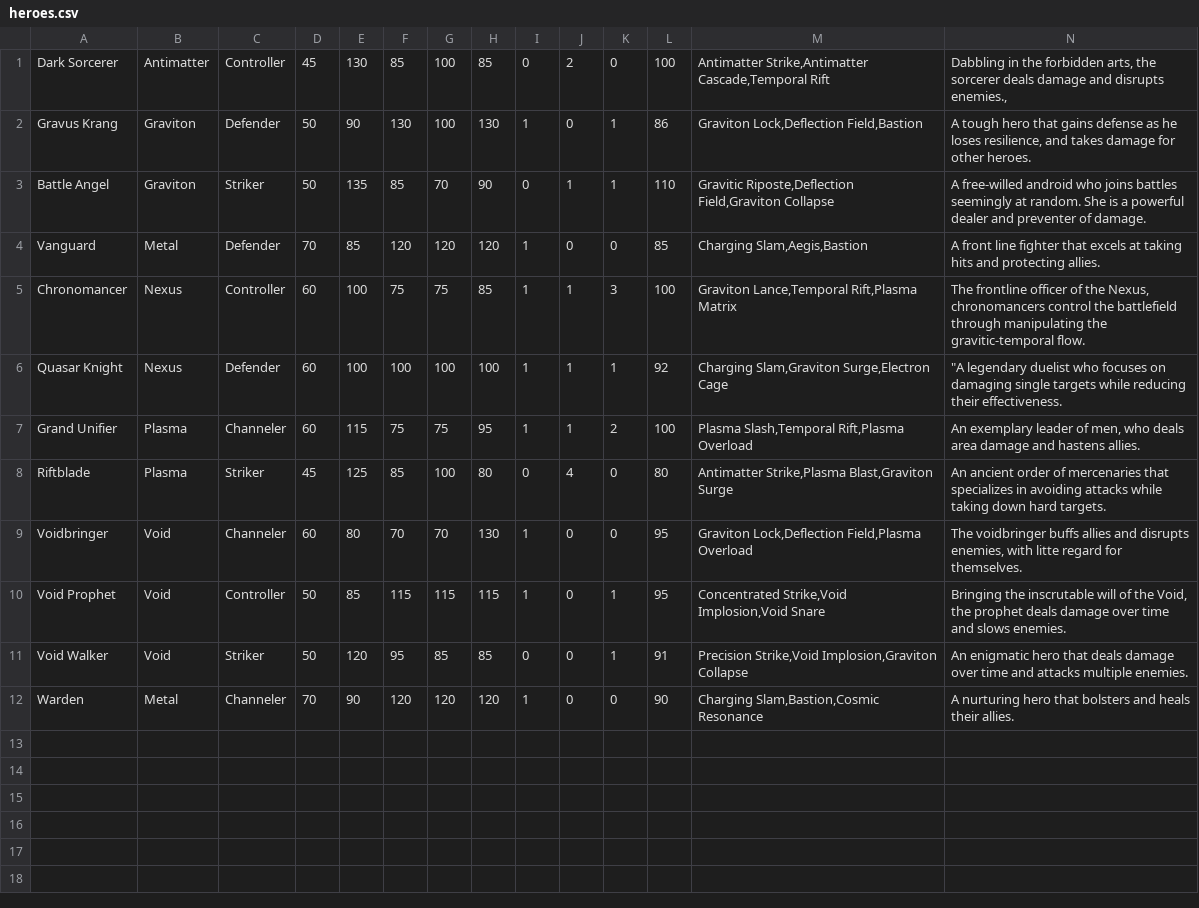
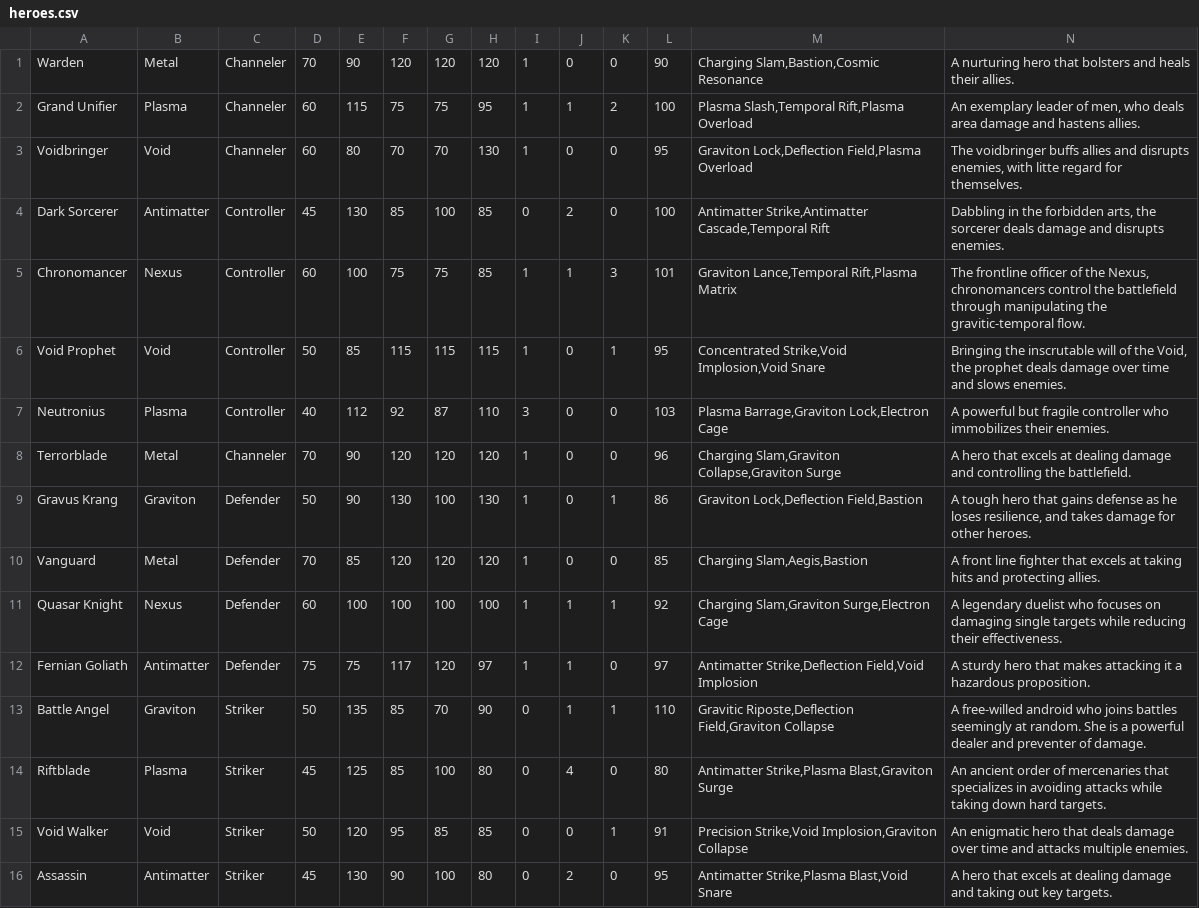
Before and after one commit to jonalfarlinga/true-quasar, a CSV file: db/heroes.csv, drawn as a sheet; removed rows and columns are numbered as before the commit, all else as after; the diff names each change by its address in the sheet, - before the commit and + after, or states it on an @@ line.

Commit message:
added random hero retrieval GetNHeroes function

```diff
--- a/db/heroes.csv
+++ b/db/heroes.csv
@@ row 12 moved to row 1: Warden @@
@@ row 7 moved to row 2: Grand Unifier @@
@@ row 9 moved to row 3: Voidbringer @@
-N4: …and disrupts enemies.,
+N4: …and disrupts enemies.
+row 5: Chronomancer | Nexus | Controller | 60 | 100 | 75 | 75 | 85 | 1 | 1 | 3 | 101 | Graviton Lance,Temporal Rift,Plasma Matrix | The frontline officer of the Nexus, chronomancers control the battlefield through manipulating the gravitic-temporal flow.
@@ row 10 moved to row 6: Void Prophet @@
+row 7: Neutronius | Plasma | Controller | 40 | 112 | 92 | 87 | 110 | 3 | 0 | 0 | 103 | Plasma Barrage,Graviton Lock,Electron Cage | A powerful but fragile controller who immobilizes their enemies.
+row 8: Terrorblade | Metal | Channeler | 70 | 90 | 120 | 120 | 120 | 1 | 0 | 0 | 96 | Charging Slam,Graviton Collapse,Graviton Surge | A hero that excels at dealing damage and controlling the battlefield.
@@ row 4 moved to row 10: Vanguard @@
+row 11: Quasar Knight | Nexus | Defender | 60 | 100 | 100 | 100 | 100 | 1 | 1 | 1 | 92 | Charging Slam,Graviton Surge,Electron Cage | A legendary duelist who focuses on damaging single targets while reducing their effectiveness.
+row 12: Fernian Goliath | Antimatter | Defender | 75 | 75 | 117 | 120 | 97 | 1 | 1 | 0 | 97 | Antimatter Strike,Deflection Field,Void Implosion | A sturdy hero that makes attacking it a hazardous proposition.
-row 5: Chronomancer | Nexus | Controller | 60 | 100 | 75 | 75 | 85 | 1 | 1 | 3 | 100 | Graviton Lance,Temporal Rift,Plasma Matrix | The frontline officer of the Nexus, chronomancers control the battlefield through manipulating the gravitic-temporal flow.
-row 6: Quasar Knight | Nexus | Defender | 60 | 100 | 100 | 100 | 100 | 1 | 1 | 1 | 92 | Charging Slam,Graviton Surge,Electron Cage | "A legendary duelist who focuses on damaging single targets while reducing their effectiveness.
+row 16: Assassin | Antimatter | Striker | 45 | 130 | 90 | 100 | 80 | 0 | 2 | 0 | 95 | Antimatter Strike,Plasma Blast,Void Snare | A hero that excels at dealing damage and taking out key targets.
```
Also changed, not shown: 2 other files.
